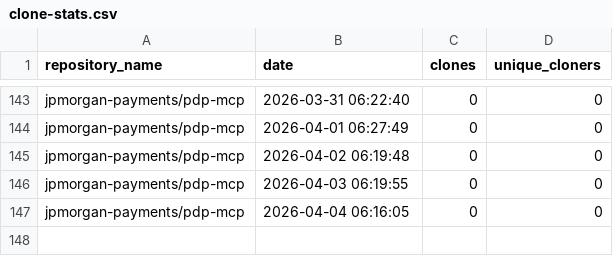
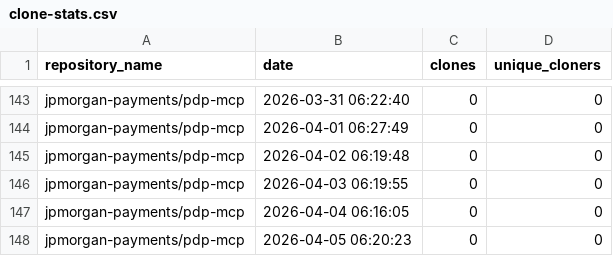
Before and after one commit to jpmorgan-payments/pdp-mcp, a CSV file: metrics/clone-stats.csv, drawn as a sheet; only a part is shown, gaps mark what is left out; the diff names each change by its address in the sheet, - before the commit and + after, or states it on an @@ line.

```diff
--- a/metrics/clone-stats.csv
+++ b/metrics/clone-stats.csv
+row 148: jpmorgan-payments/pdp-mcp | 2026-04-05 06:20:23 | 0 | 0
```
Also changed, not shown: metrics/referrer-stats.csv, metrics/traffic-stats.csv.
